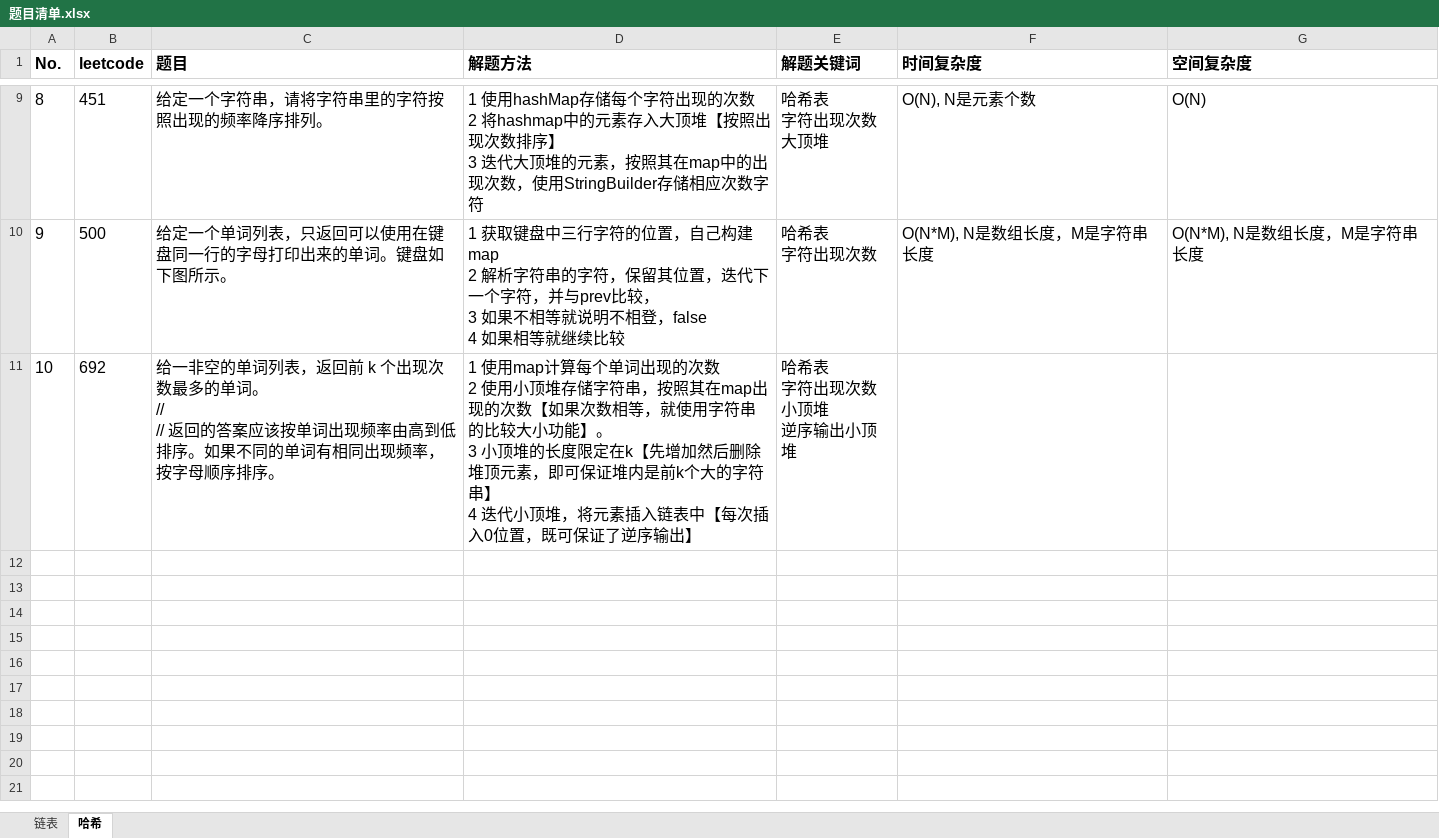
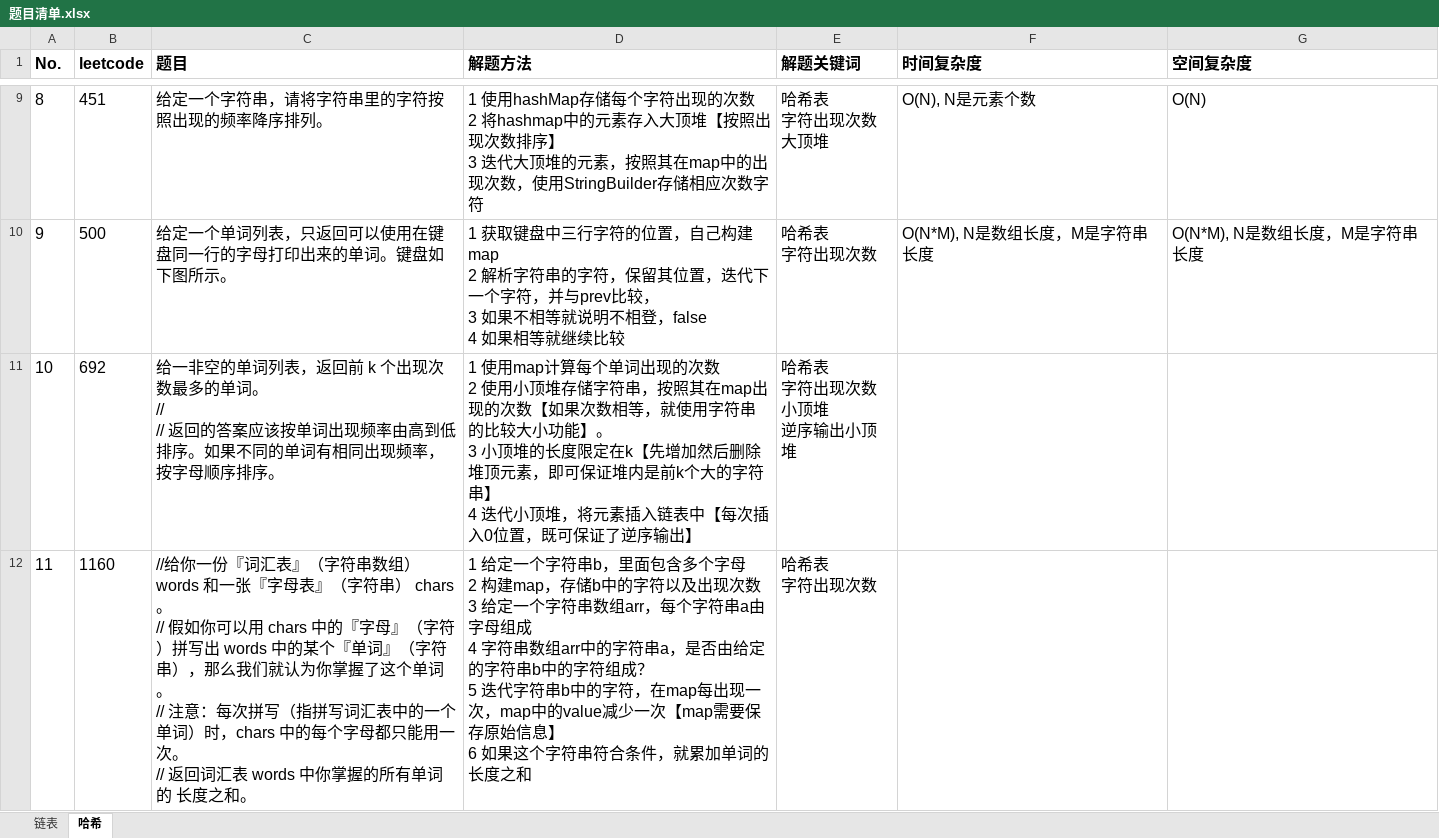
Before and after one commit to baojingh/DataStructure, an Excel workbook: src/main/java/summary/题目清单.xlsx, sheet 哈希, drawn as a sheet; only a part is shown, gaps mark what is left out; values as stored, in another font and other column widths than the file's, no borders; ↵ is a line break in a cell; the diff names each change by its address in the sheet, - before the commit and + after, or states it on an @@ line.

```diff
--- a/src/main/java/summary/题目清单.xlsx (sheet 哈希)
+++ b/src/main/java/summary/题目清单.xlsx (sheet 哈希)
+row 12: 11 | 1160 | //给你一份『词汇表』（字符串数组） words 和一张『字母表』（字符串） chars。 ↵ // 假如你可以用 chars 中的『字母』（字符）拼写出 words 中的某个『单词』（字符串），那么我们就认为你掌握了这个单词。 ↵ // 注意：每次拼写（指拼写词汇表中的一个单词）时，chars 中的每个字母都只能用一次。 ↵ // 返回词汇表 words 中你掌握的所有单词的 长度之和。 | 1 给定一个字符串b，里面包含多个字母 ↵ 2 构建map，存储b中的字符以及出现次数 ↵ 3 给定一个字符串数组arr，每个字符串a由字母组成 ↵ 4 字符串数组arr中的字符串a，是否由给定的字符串b中的字符组成？ ↵ 5 迭代字符串b中的字符，在map每出现一次，map中的value减少一次【map需要保存原始信息】 ↵ 6 如果这个字符串符合条件，就累加单词的长度之和 | 哈希表 ↵ 字符出现次数
```
Also changed, not shown: 2 other files.
